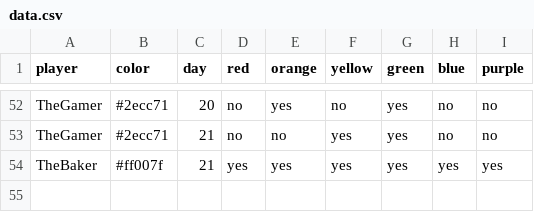
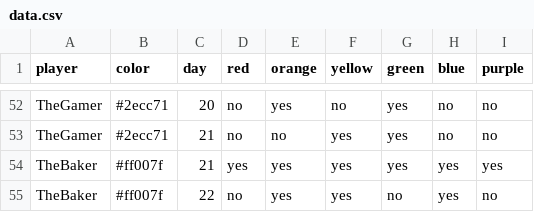
Before and after one commit to bougainvillaknob/eat_the_rainbow, a CSV file: data.csv, drawn as a sheet; only a part is shown, gaps mark what is left out.

Commit message:
Update data.csv

```diff
--- a/data.csv
+++ b/data.csv
@@ -54 +54,2 @@ TheGamer,#2ecc71,21,no,no,yes,yes,no,no
 TheBaker,#ff007f,21,yes,yes,yes,yes,yes,yes
+TheBaker,#ff007f,22,no,yes,yes,no,yes,no
```
